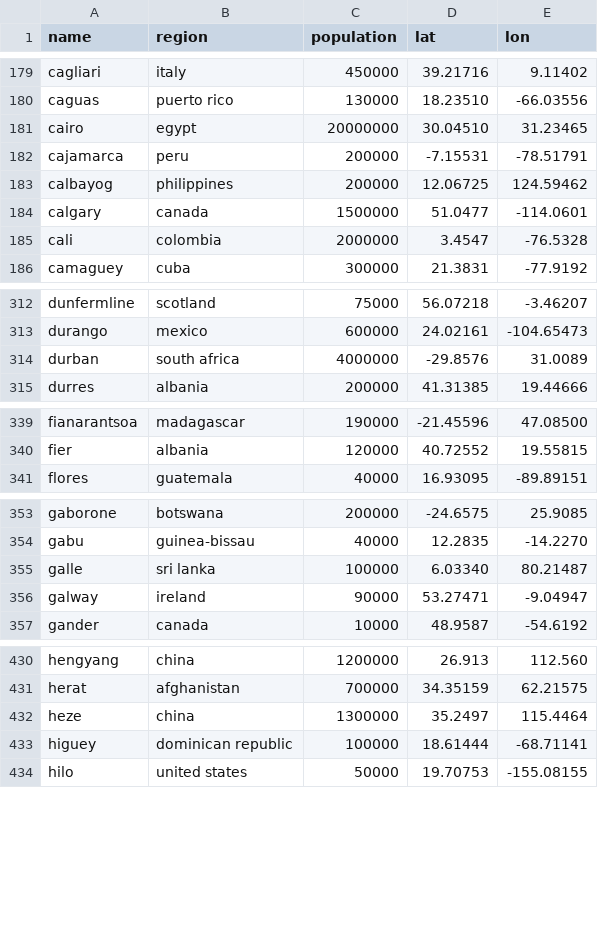
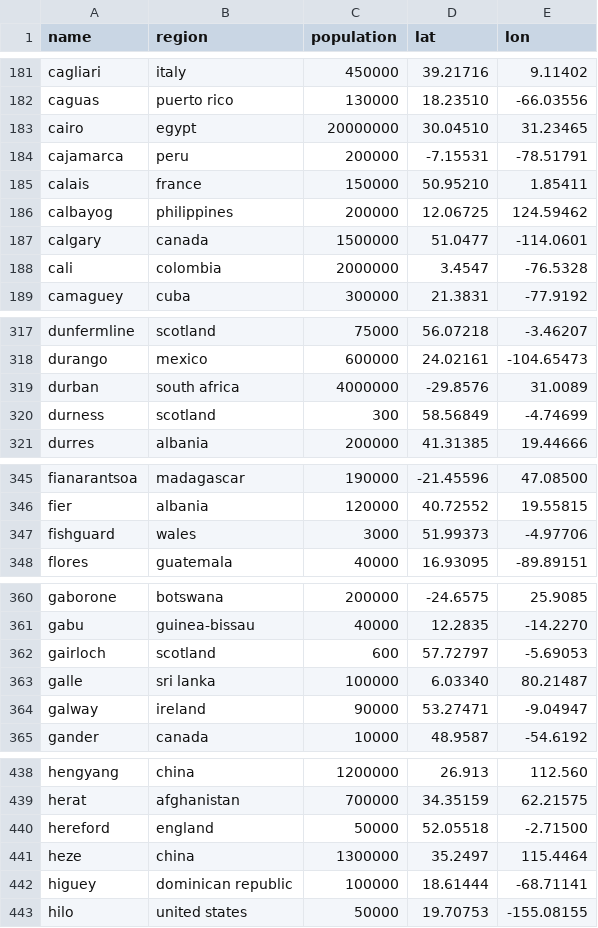
Before and after one commit to Jaza/bip39-cities-wordlist, a CSV file: csv/cities.csv, drawn as a sheet; only a part is shown, gaps mark what is left out; the diff covers the shown part only.

```diff
--- a/csv/cities.csv
+++ b/csv/cities.csv
@@ -182,2 +184,3 @@ cairo,egypt,20000000,30.04510,31.23465
 cajamarca,peru,200000,-7.15531,-78.51791
+calais,france,150000,50.95210,1.85411
 calbayog,philippines,200000,12.06725,124.59462
@@ -314,2 +319,3 @@ durango,mexico,600000,24.02161,-104.65473
 durban,south africa,4000000,-29.8576,31.0089
+durness,scotland,300,58.56849,-4.74699
 durres,albania,200000,41.31385,19.44666
@@ -340,2 +346,3 @@ fianarantsoa,madagascar,190000,-21.45596,47.08500
 fier,albania,120000,40.72552,19.55815
+fishguard,wales,3000,51.99373,-4.97706
 flores,guatemala,40000,16.93095,-89.89151
@@ -354,2 +361,3 @@ gaborone,botswana,200000,-24.6575,25.9085
 gabu,guinea-bissau,40000,12.2835,-14.2270
+gairloch,scotland,600,57.72797,-5.69053
 galle,sri lanka,100000,6.03340,80.21487
@@ -431,2 +439,3 @@ hengyang,china,1200000,26.913,112.560
 herat,afghanistan,700000,34.35159,62.21575
+hereford,england,50000,52.05518,-2.71500
 heze,china,1300000,35.2497,115.4464
```
Also changed, not shown: 19 added rows elsewhere in this file.
